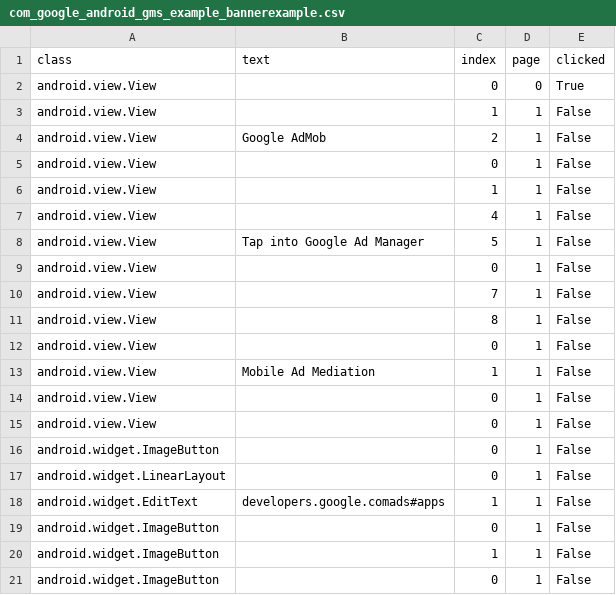
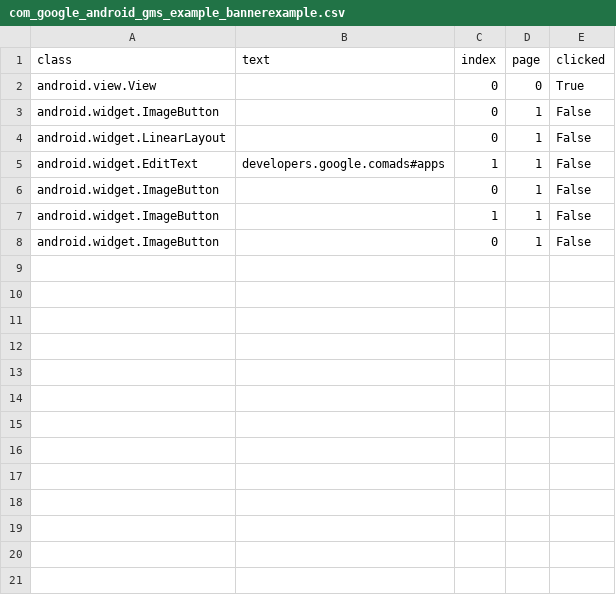
Before and after one commit to anonymousgroundhog/MADScannerFinalGoldV2, a CSV file: Data/CSV_Files/com_google_android_gms_example_bannerexample.csv, drawn as a sheet.

```diff
--- a/Data/CSV_Files/com_google_android_gms_example_bannerexample.csv
+++ b/Data/CSV_Files/com_google_android_gms_example_bannerexample.csv
@@ -2,15 +2,2 @@ class,text,index,page,clicked
 android.view.View,,0,0,True
-android.view.View,,1,1,False
-android.view.View,Google AdMob,2,1,False
-android.view.View,,0,1,False
-android.view.View,,1,1,False
-android.view.View,,4,1,False
-android.view.View,Tap into Google Ad Manager,5,1,False
-android.view.View,,0,1,False
-android.view.View,,7,1,False
-android.view.View,,8,1,False
-android.view.View,,0,1,False
-android.view.View,Mobile Ad Mediation,1,1,False
-android.view.View,,0,1,False
-android.view.View,,0,1,False
 android.widget.ImageButton,,0,1,False
```
Also changed, not shown: 14 other files.
